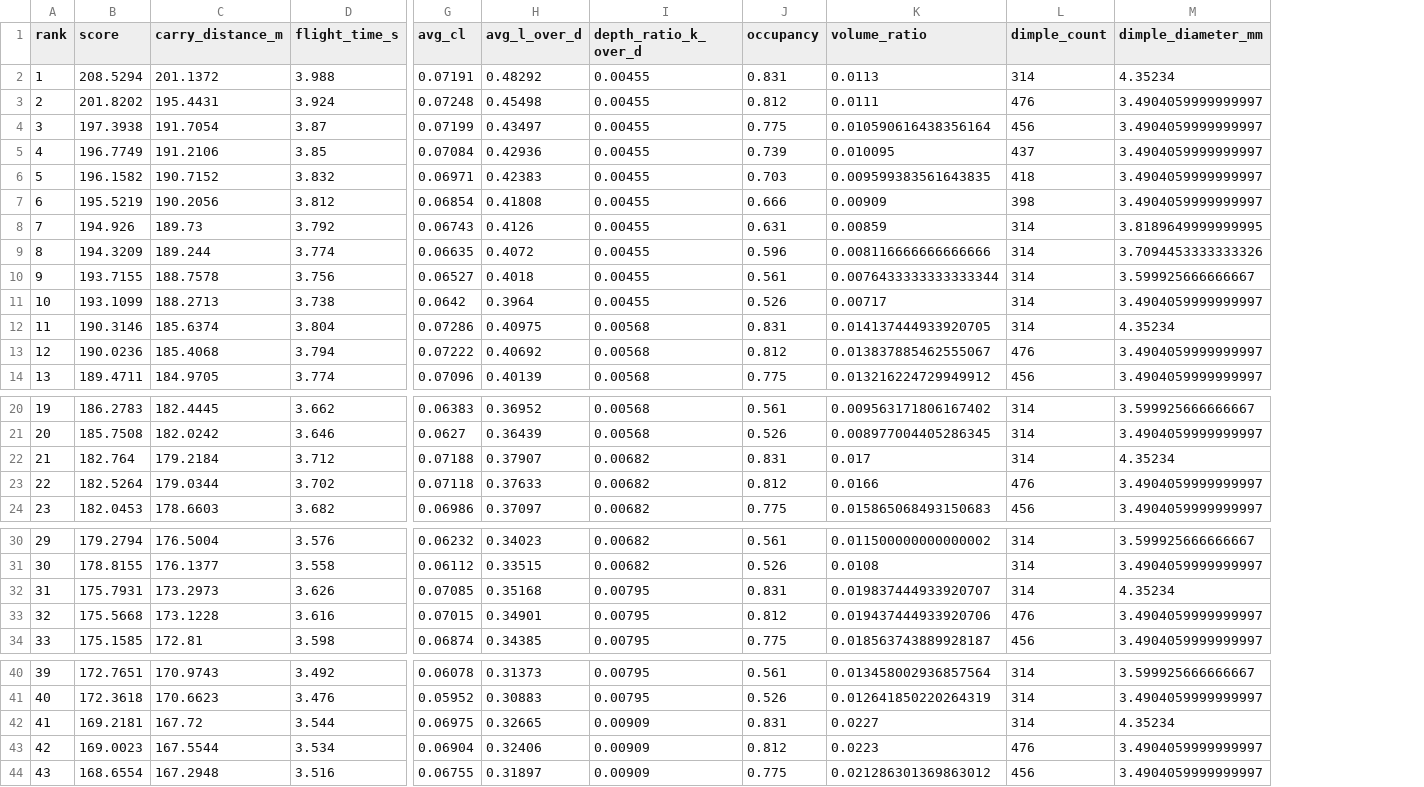
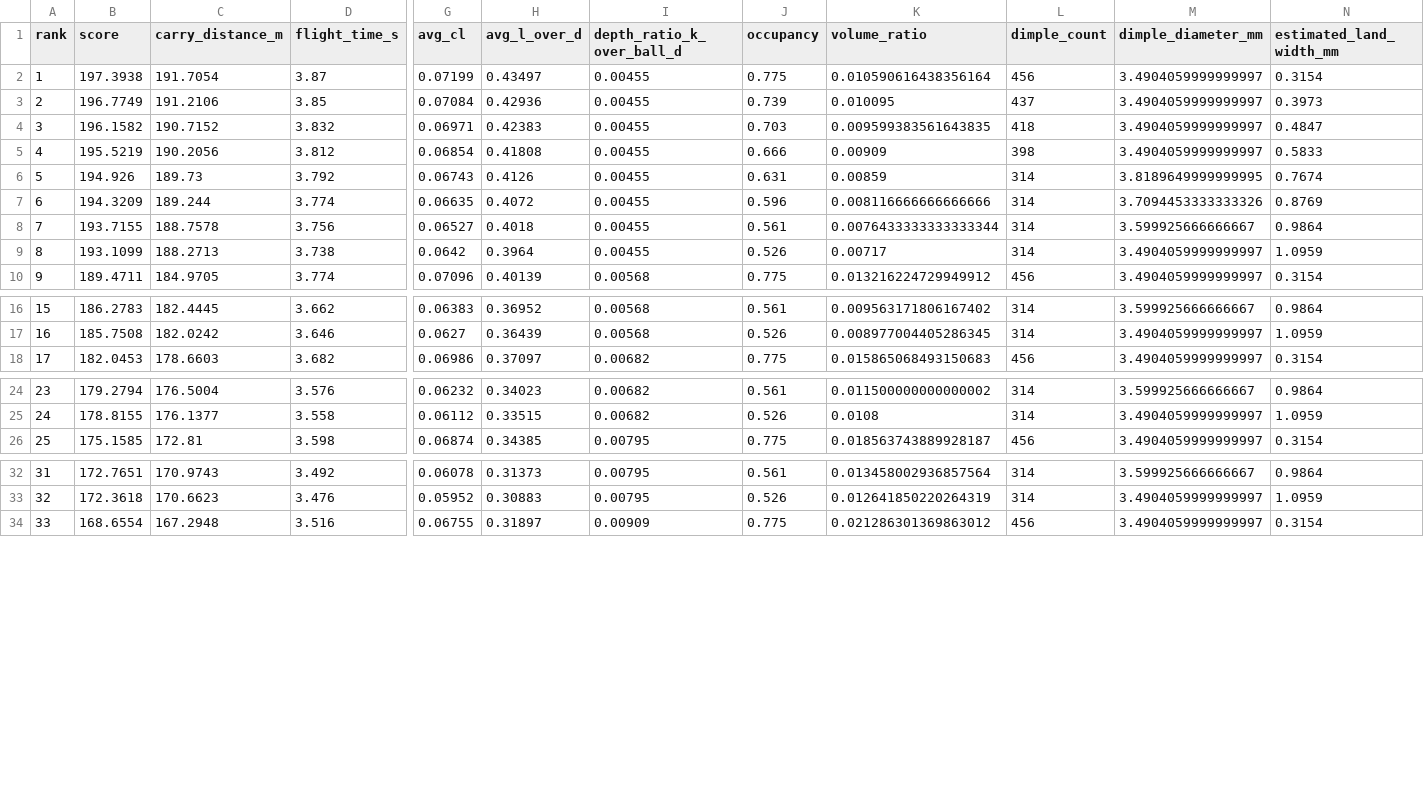
Before and after one commit to alper-genc/GolfBall, a CSV file: results.csv, drawn as a sheet; only a part is shown, gaps mark what is left out; removed rows and columns are numbered as before the commit, all else as after; rows hold the shown columns only; the diff names each change by its address in the sheet, - before the commit and + after, or states it on an @@ line.

Commit message:
Update design metrics and manufacturability features across multiple files.
- Revised best_design_summary.md and robust_design_summary.md to reflect updated scores, parameters, and added estimated land width.
- Enhanced golf_simulator.py with new functions for estimating manufacturability based on dimple design.
- Updated results.csv and robust_results.csv to include estimated land width metrics.
- Adjusted streamlit_app.py to incorporate manufacturability filtering and clarify depth ratio terminology.

```diff
--- a/results.csv
+++ b/results.csv
+column N (estimated_land_width_mm), rows 2-10: 0.3154 | 0.3973 | 0.4847 | 0.5833 | 0.7674 | 0.8769 | 0.9864 | 1.0959 | 0.3154; rows 16-18: 0.9864 | 1.0959 | 0.3154; rows 24-26: 0.9864 | 1.0959 | 0.3154; rows 32-34: 0.9864 | 1.0959 | 0.3154
-I1: depth_ratio_k_over_d
+I1: depth_ratio_k_over_ball_d
-row 2: 1 | 208.5294 | 201.1372 | 3.988 | 0.07191 | 0.48292 | 0.00455 | 0.831 | 0.0113 | 314 | 4.35234
-row 3: 2 | 201.8202 | 195.4431 | 3.924 | 0.07248 | 0.45498 | 0.00455 | 0.812 | 0.0111 | 476 | 3.4904059999999997
@@ column A (rank) renumbered from row 2 down @@
-row 12: 11 | 190.3146 | 185.6374 | 3.804 | 0.07286 | 0.40975 | 0.00568 | 0.831 | 0.014137444933920705 | 314 | 4.35234
-row 13: 12 | 190.0236 | 185.4068 | 3.794 | 0.07222 | 0.40692 | 0.00568 | 0.812 | 0.013837885462555067 | 476 | 3.4904059999999997
-row 22: 21 | 182.764 | 179.2184 | 3.712 | 0.07188 | 0.37907 | 0.00682 | 0.831 | 0.017 | 314 | 4.35234
-row 23: 22 | 182.5264 | 179.0344 | 3.702 | 0.07118 | 0.37633 | 0.00682 | 0.812 | 0.0166 | 476 | 3.4904059999999997
-row 32: 31 | 175.7931 | 173.2973 | 3.626 | 0.07085 | 0.35168 | 0.00795 | 0.831 | 0.019837444933920707 | 314 | 4.35234
-row 33: 32 | 175.5668 | 173.1228 | 3.616 | 0.07015 | 0.34901 | 0.00795 | 0.812 | 0.019437444933920706 | 476 | 3.4904059999999997
-row 42: 41 | 169.2181 | 167.72 | 3.544 | 0.06975 | 0.32665 | 0.00909 | 0.831 | 0.0227 | 314 | 4.35234
-row 43: 42 | 169.0023 | 167.5544 | 3.534 | 0.06904 | 0.32406 | 0.00909 | 0.812 | 0.0223 | 476 | 3.4904059999999997
```
Also changed, not shown: robust_results.csv, 4 other files.
